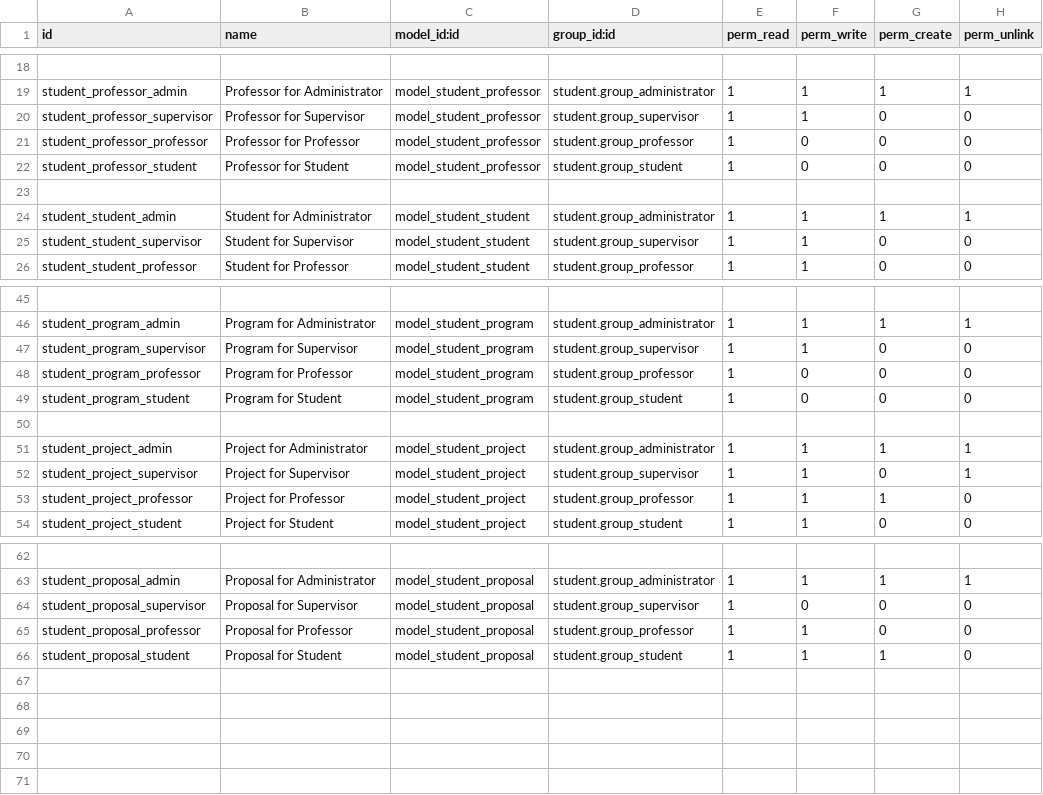
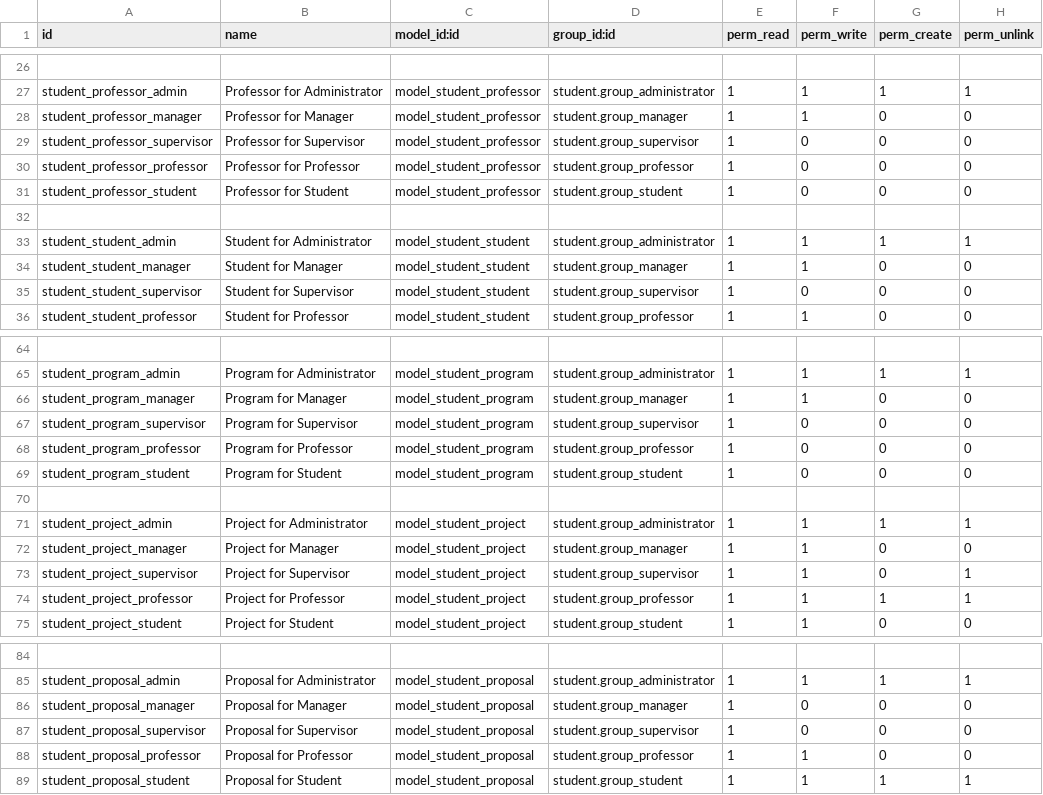
Before and after one commit to sefasenlik/PaLMS, a CSV file: student/security/ir.model.access.csv, drawn as a sheet; only a part is shown, gaps mark what is left out; addresses are those after the commit; the diff covers the shown part only; the diff names each change by its address in the sheet, - before the commit and + after, or states it on an @@ line.

Commit message:
Update to 0.3.6 - Manager Update
"Manager" user type is added
Many bug fixes

```diff
--- a/student/security/ir.model.access.csv
+++ b/student/security/ir.model.access.csv
+row 28: student_professor_manager | Professor for Manager | model_student_professor | student.group_manager | 1 | 1 | 0 | 0
-F29 (perm_write): 1
+F29 (perm_write): 0
+row 34: student_student_manager | Student for Manager | model_student_student | student.group_manager | 1 | 1 | 0 | 0
-F35 (perm_write): 1
+F35 (perm_write): 0
+row 66: student_program_manager | Program for Manager | model_student_program | student.group_manager | 1 | 1 | 0 | 0
-F67 (perm_write): 1
+F67 (perm_write): 0
+row 72: student_project_manager | Project for Manager | model_student_project | student.group_manager | 1 | 1 | 0 | 0
-H74 (perm_unlink): 0
+H74 (perm_unlink): 1
+row 86: student_proposal_manager | Proposal for Manager | model_student_proposal | student.group_manager | 1 | 0 | 0 | 0
-H89 (perm_unlink): 0
+H89 (perm_unlink): 1
```
Also changed, not shown: 18 added rows elsewhere in this file, 36 other files.
